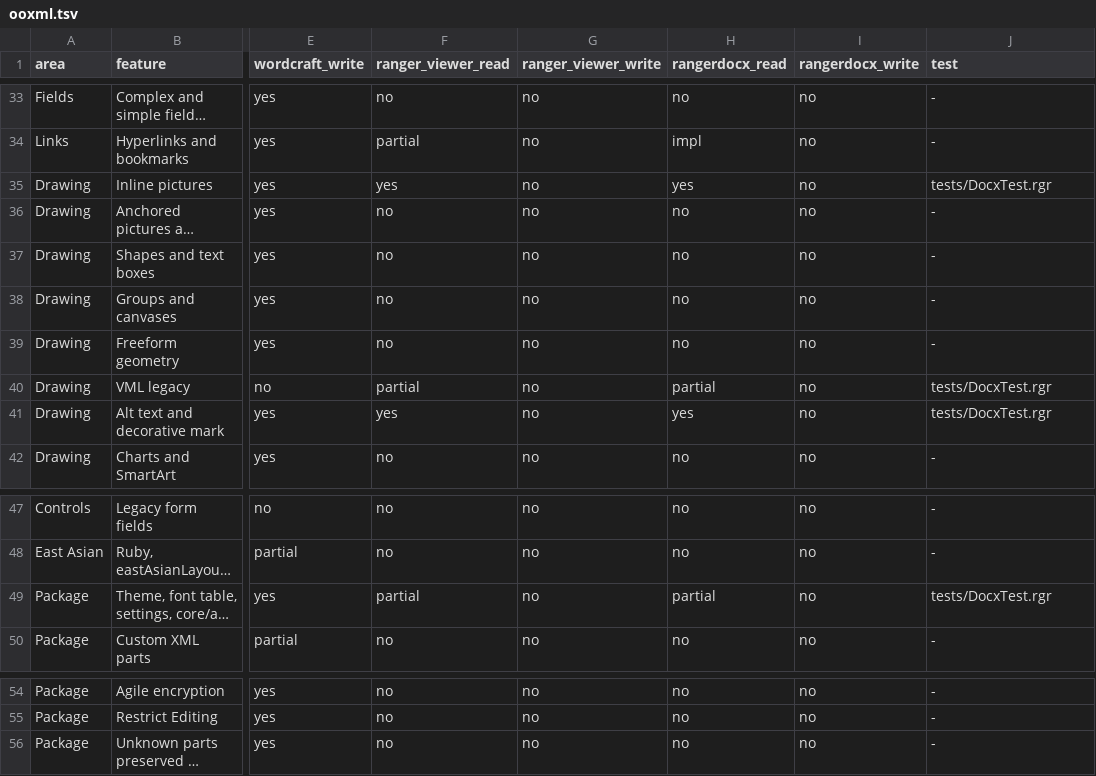
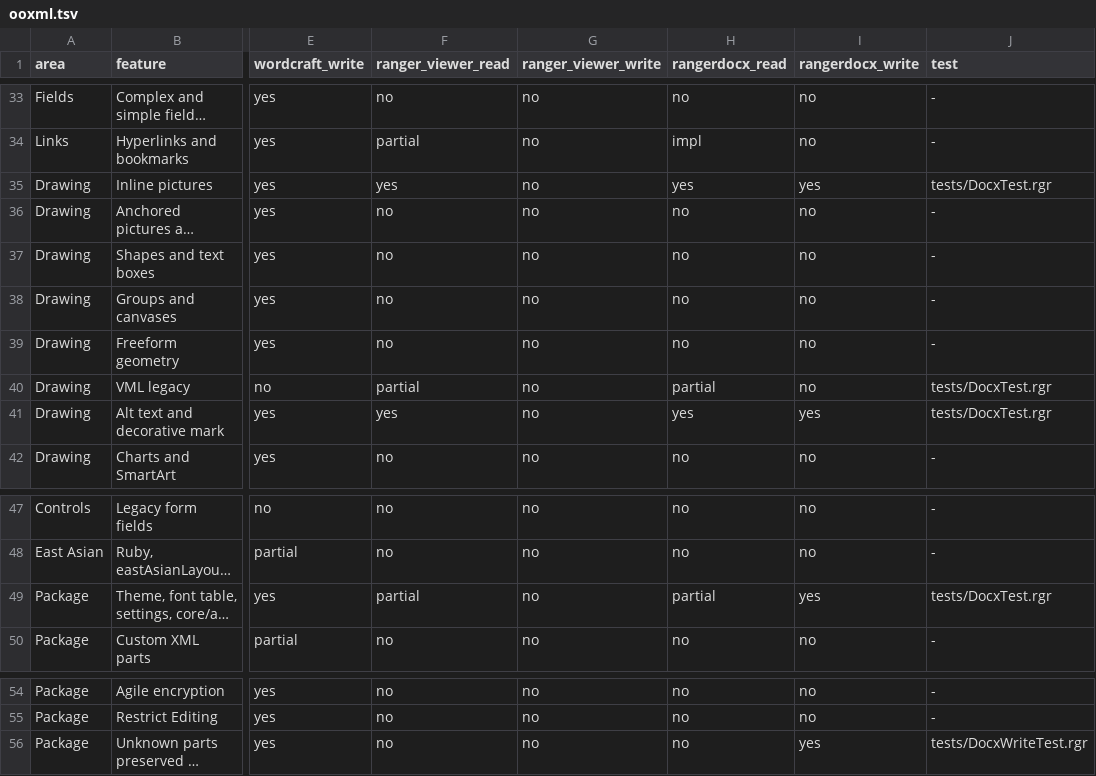
Before and after one commit to terotests/RangerDocx, a TSV file: parity/ooxml.tsv, drawn as a sheet; only a part is shown, gaps mark what is left out; long unchanged cells end in …; the diff covers the shown part only; the diff names each change by its address in the sheet, - before the commit and + after, or states it on an @@ line.

```diff
--- a/parity/ooxml.tsv
+++ b/parity/ooxml.tsv
-I35 (rangerdocx_write): no
+I35 (rangerdocx_write): yes
-I41 (rangerdocx_write): no
+I41 (rangerdocx_write): yes
-I49 (rangerdocx_write): no
+I49 (rangerdocx_write): yes
-I56 (rangerdocx_write): no
+I56 (rangerdocx_write): yes
-J56 (test): -
+J56 (test): tests/DocxWriteTest.rgr
```
Also changed, not shown: 12 edited cells elsewhere in this file, parity/catalog.tsv, parity/metrics.tsv, 15 other files.
